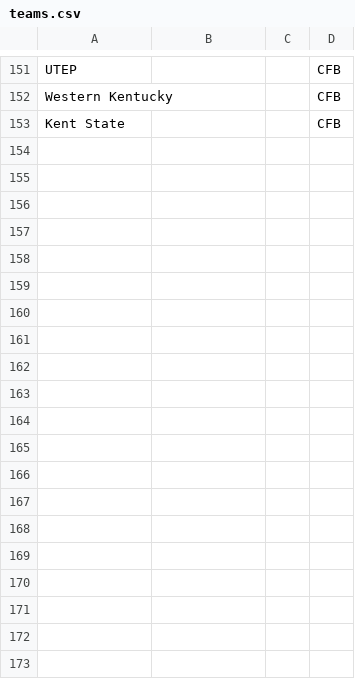
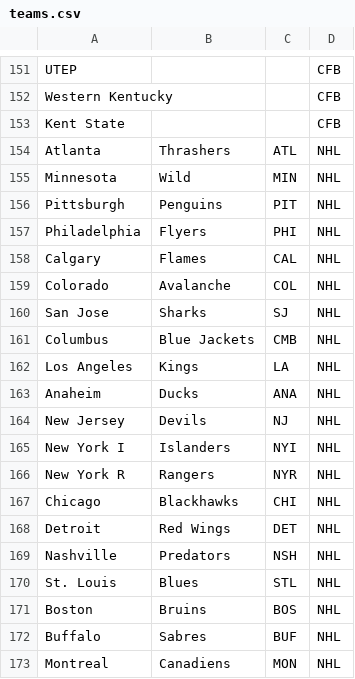
Before and after one commit to GFunk911/gambletrack, a CSV file: public/teams.csv, drawn as a sheet; only a part is shown, gaps mark what is left out; the diff covers the shown part only.

```diff
--- a/public/teams.csv
+++ b/public/teams.csv
@@ -153 +153,21 @@ Western Kentucky,,,CFB
 Kent State,,,CFB
+Atlanta,Thrashers,ATL,NHL
+Minnesota,Wild,MIN,NHL
+Pittsburgh,Penguins,PIT,NHL
+Philadelphia,Flyers,PHI,NHL
+Calgary,Flames,CAL,NHL
+Colorado,Avalanche,COL,NHL
+San Jose,Sharks,SJ,NHL
+Columbus,Blue Jackets,CMB,NHL
+Los Angeles,Kings,LA,NHL
+Anaheim,Ducks,ANA,NHL
+New Jersey,Devils,NJ,NHL
+New York I,Islanders,NYI,NHL
+New York R,Rangers,NYR,NHL
+Chicago,Blackhawks,CHI,NHL
+Detroit,Red Wings,DET,NHL
+Nashville,Predators,NSH,NHL
+St. Louis,Blues,STL,NHL
+Boston,Bruins,BOS,NHL
+Buffalo,Sabres,BUF,NHL
+Montreal,Canadiens,MON,NHL
```
Also changed, not shown: 10 added rows elsewhere in this file, 5 other files.
